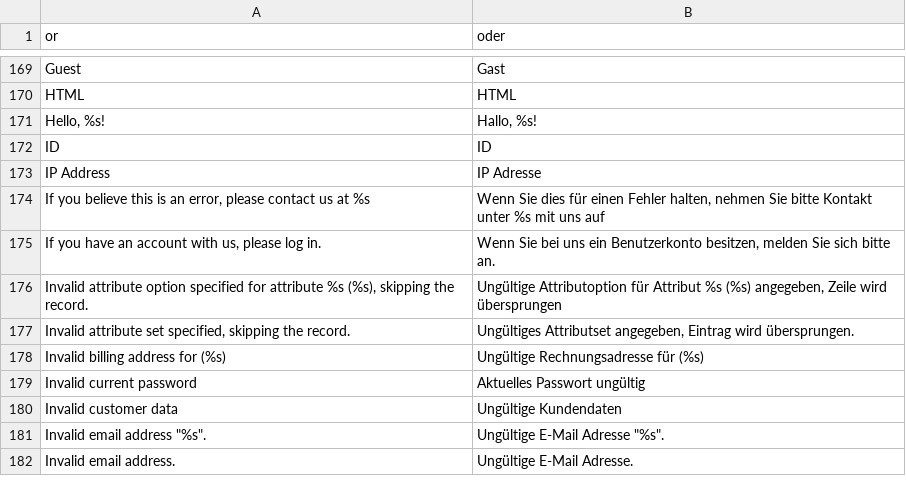
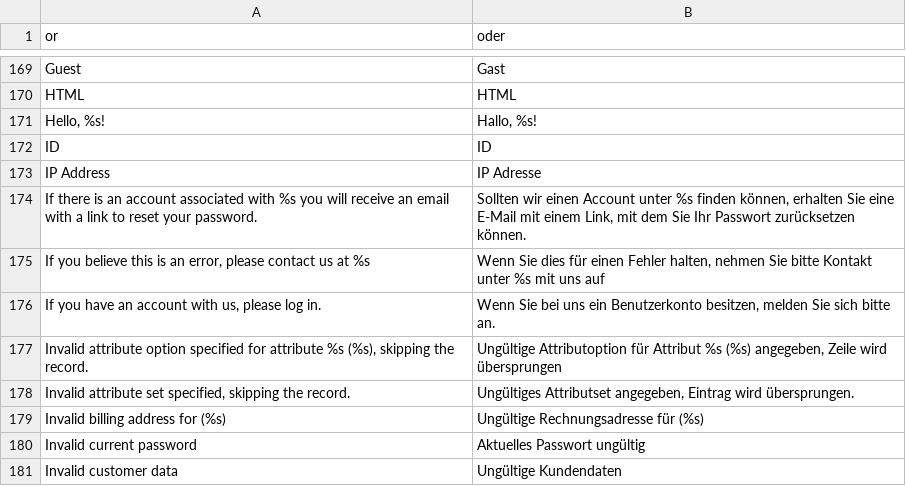
Before and after one commit to riconeitzel/German_LocalePack_de_DE, a CSV file: app/locale/de_DE/Mage_Customer.csv, drawn as a sheet; only a part is shown, gaps mark what is left out; the shorter side is filled out with more unchanged rows.

Commit message:
Fehlende Statusmeldung nach dem versenden der Passwort zurücksetzen E-Mail

```diff
--- a/app/locale/de_DE/Mage_Customer.csv
+++ b/app/locale/de_DE/Mage_Customer.csv
@@ -173,2 +173,3 @@
 "IP Address","IP Adresse"
+"If there is an account associated with %s you will receive an email with a link to reset your password.","Sollten wir einen Account unter %s finden können, erhalten Sie eine E-Mail mit einem Link, mit dem Sie Ihr Passwort zurücksetzen können."
 "If you believe this is an error, please contact us at %s","Wenn Sie dies für einen Fehler halten, nehmen Sie bitte Kontakt unter %s mit uns auf"
```
